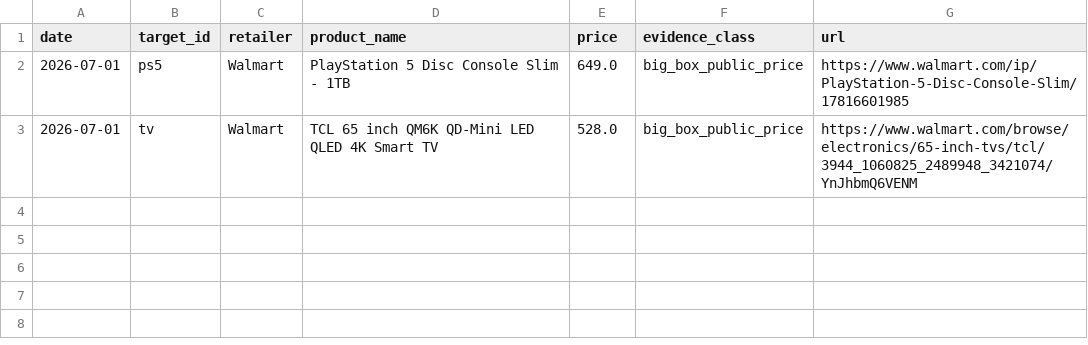
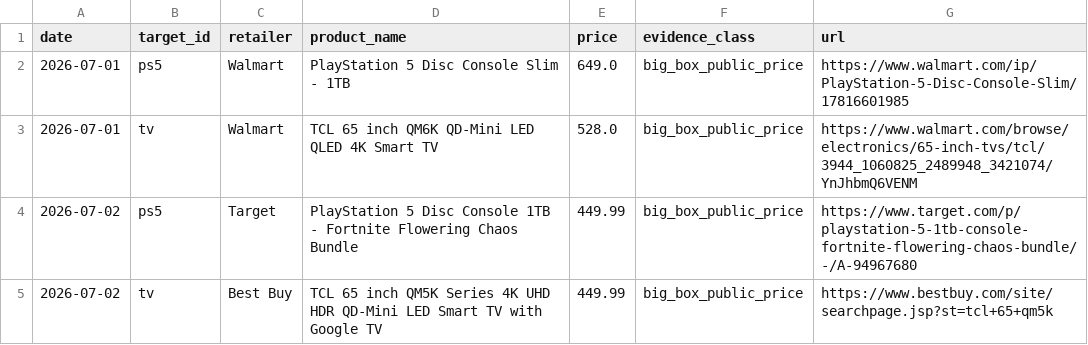
Before and after one commit to lukestambaugh75-hue/ps5-tv-deal-tracker-r0, a CSV file: history.csv, drawn as a sheet; the diff names each change by its address in the sheet, - before the commit and + after, or states it on an @@ line.

Commit message:
Refresh PS5 and TV deal evidence

```diff
--- a/history.csv
+++ b/history.csv
+row 4: 2026-07-02 | ps5 | Target | PlayStation 5 Disc Console 1TB - Fortnite Flowering Chaos Bundle | 449.99 | big_box_public_price | https://www.target.com/p/playstation-5-1tb-console-fortnite-flowering-chaos-bundle/-/A-94967680
+row 5: 2026-07-02 | tv | Best Buy | TCL 65 inch QM5K Series 4K UHD HDR QD-Mini LED Smart TV with Google TV | 449.99 | big_box_public_price | https://www.bestbuy.com/site/searchpage.jsp?st=tcl+65+qm5k
```
Also changed, not shown: 4 other files.
